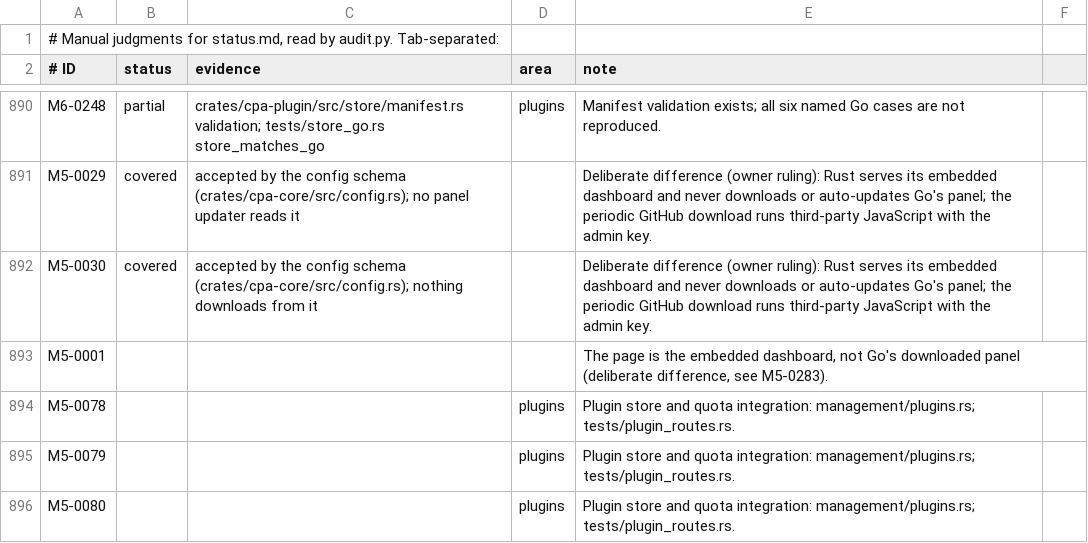
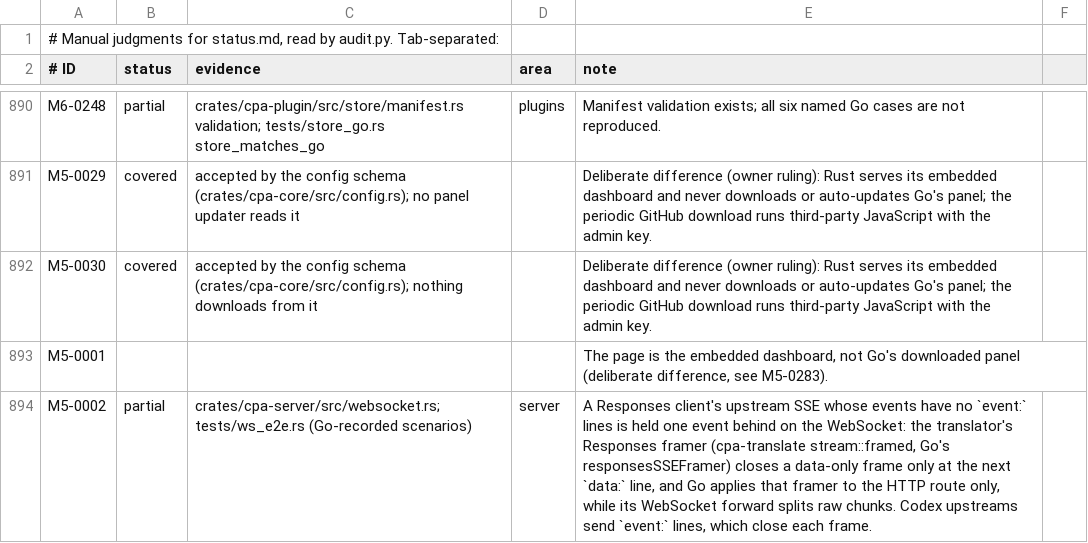
Before and after one commit to DarkEden-coding/sub-api-proxy, a TSV file: docs/parity-audit/manual.tsv, drawn as a sheet; only a part is shown, gaps mark what is left out; the shorter side is filled out with more unchanged rows; the diff covers the shown part only.

Commit message:
Docs and audit notes for response.interrupt
Amp-Thread-ID: https://ampcode.com/threads/T-01a15a6b-dbe7-72db-ac65-6b896ff6e21e
Co-authored-by: Amp <amp@ampcode.com>

```diff
--- a/docs/parity-audit/manual.tsv
+++ b/docs/parity-audit/manual.tsv
@@ -893 +893,2 @@ M5-0030	covered	accepted by the config schema (crates/cpa-core/src/config.rs); n
 M5-0001				The page is the embedded dashboard, not Go's downloaded panel (deliberate difference, see M5-0283).
+M5-0002	partial	crates/cpa-server/src/websocket.rs; tests/ws_e2e.rs (Go-recorded scenarios)	server	A Responses client's upstream SSE whose events have no `event:` lines is held one event behind on the WebSocket: the translator's Responses framer (cpa-translate stream::framed, Go's responsesSSEFramer) closes a data-only frame only at the next `data:` line, and Go applies that framer to the HTTP route only, while its WebSocket forward splits raw chunks. Codex upstreams send `event:` lines, which close each frame.
```
Also changed, not shown: 1 added row and 12 edited cells elsewhere in this file, 3 other files.
